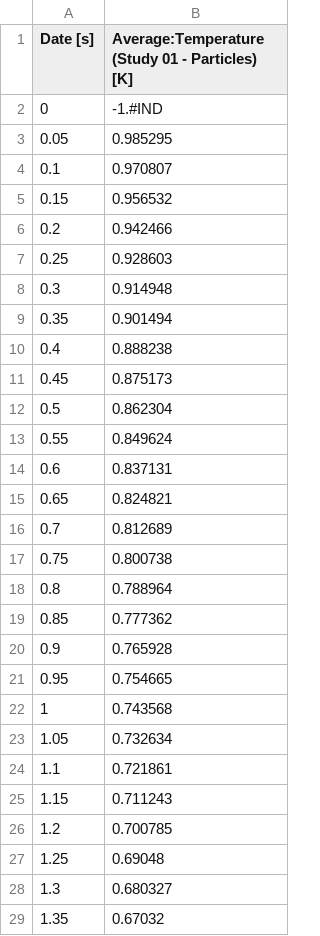
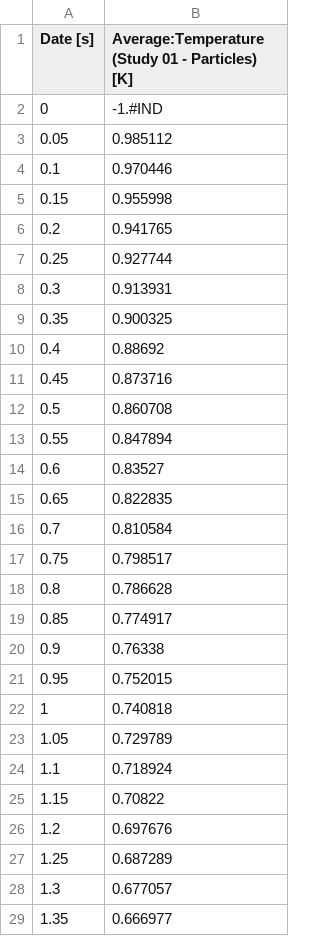
Before and after one commit to lucillalmeida/doutorado-validacoes, a CSV file: cooling_particle/Post-processing/temperature_bi_01_standard.csv, drawn as a sheet; only a part is shown; the diff covers the shown part only.

```diff
--- a/cooling_particle/Post-processing/temperature_bi_01_standard.csv
+++ b/cooling_particle/Post-processing/temperature_bi_01_standard.csv
@@ -2,28 +2,28 @@
 0,-1.#IND
-0.05,0.985295
-0.1,0.970807
-0.15,0.956532
-0.2,0.942466
-0.25,0.928603
-0.3,0.914948
-0.35,0.901494
-0.4,0.888238
-0.45,0.875173
-0.5,0.862304
-0.55,0.849624
-0.6,0.837131
-0.65,0.824821
-0.7,0.812689
-0.75,0.800738
-0.8,0.788964
-0.85,0.777362
-0.9,0.765928
-0.95,0.754665
-1,0.743568
-1.05,0.732634
-1.1,0.721861
-1.15,0.711243
-1.2,0.700785
-1.25,0.69048
-1.3,0.680327
-1.35,0.67032
+0.05,0.985112
+0.1,0.970446
+0.15,0.955998
+0.2,0.941765
+0.25,0.927744
+0.3,0.913931
+0.35,0.900325
+0.4,0.88692
+0.45,0.873716
+0.5,0.860708
+0.55,0.847894
+0.6,0.83527
+0.65,0.822835
+0.7,0.810584
+0.75,0.798517
+0.8,0.786628
+0.85,0.774917
+0.9,0.76338
+0.95,0.752015
+1,0.740818
+1.05,0.729789
+1.1,0.718924
+1.15,0.70822
+1.2,0.697676
+1.25,0.687289
+1.3,0.677057
+1.35,0.666977
```
Also changed, not shown: 73 edited cells elsewhere in this file, 10 other files.
